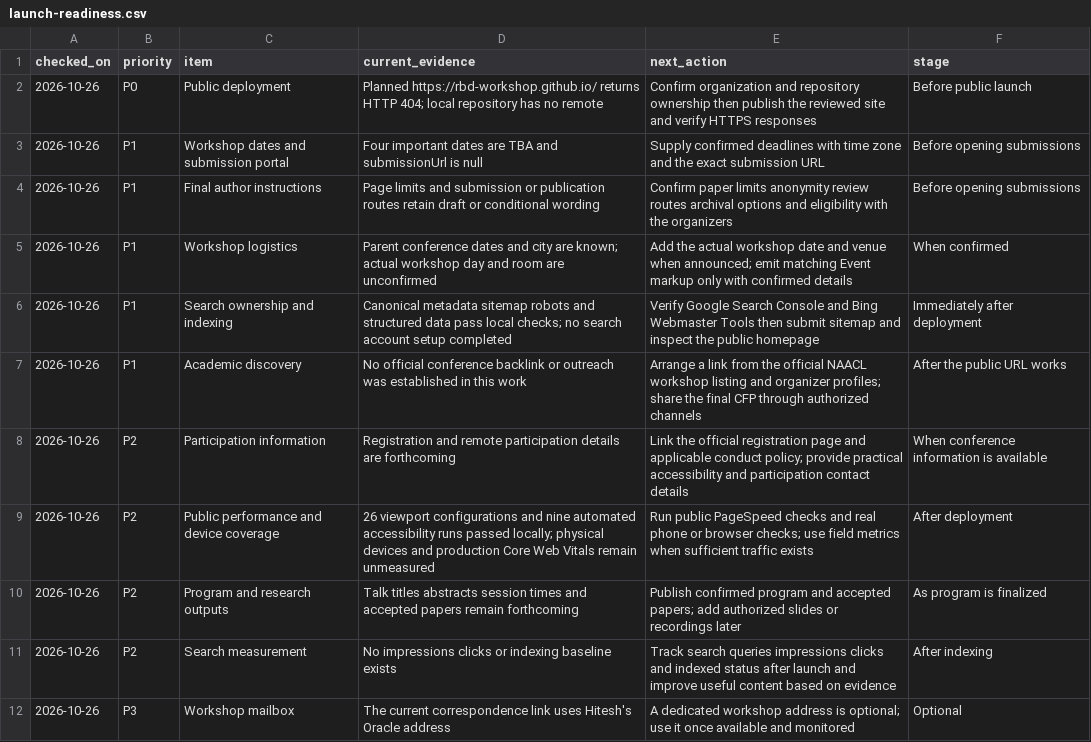
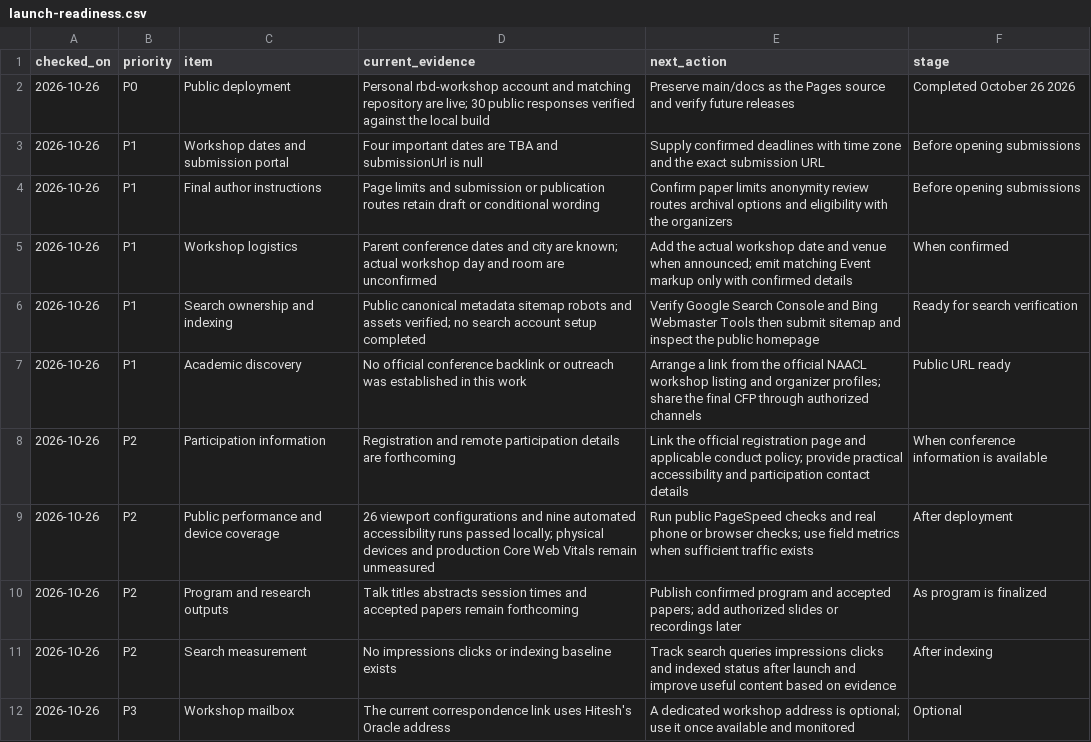
Before and after one commit to rbd-workshop/rbd-workshop.github.io, a CSV file: research/launch-readiness.csv, drawn as a sheet.

Commit message:
Record verified public GitHub Pages deployment

```diff
--- a/research/launch-readiness.csv
+++ b/research/launch-readiness.csv
@@ -1,3 +1,3 @@
 checked_on,priority,item,current_evidence,next_action,stage
-2026-10-26,P0,Public deployment,Planned https://rbd-workshop.github.io/ returns HTTP 404; local repository has no remote,Confirm organization and repository ownership then publish the reviewed site and verify HTTPS responses,Before public launch
+2026-10-26,P0,Public deployment,Personal rbd-workshop account and matching repository are live; 30 public responses verified against the local build,Preserve main/docs as the Pages source and verify future releases,Completed October 26 2026
 2026-10-26,P1,Workshop dates and submission portal,Four important dates are TBA and submissionUrl is null,Supply confirmed deadlines with time zone and the exact submission URL,Before opening submissions
@@ -5,4 +5,4 @@ checked_on,priority,item,current_evidence,next_action,stage
 2026-10-26,P1,Workshop logistics,Parent conference dates and city are known; actual workshop day and room are unconfirmed,Add the actual workshop date and venue when announced; emit matching Event markup only with confirmed details,When confirmed
-2026-10-26,P1,Search ownership and indexing,Canonical metadata sitemap robots and structured data pass local checks; no search account setup completed,Verify Google Search Console and Bing Webmaster Tools then submit sitemap and inspect the public homepage,Immediately after deployment
-2026-10-26,P1,Academic discovery,No official conference backlink or outreach was established in this work,Arrange a link from the official NAACL workshop listing and organizer profiles; share the final CFP through authorized channels,After the public URL works
+2026-10-26,P1,Search ownership and indexing,Public canonical metadata sitemap robots and assets verified; no search account setup completed,Verify Google Search Console and Bing Webmaster Tools then submit sitemap and inspect the public homepage,Ready for search verification
+2026-10-26,P1,Academic discovery,No official conference backlink or outreach was established in this work,Arrange a link from the official NAACL workshop listing and organizer profiles; share the final CFP through authorized channels,Public URL ready
 2026-10-26,P2,Participation information,Registration and remote participation details are forthcoming,Link the official registration page and applicable conduct policy; provide practical accessibility and participation contact details,When conference information is available
```
Also changed, not shown: research/seo-audit.csv, 2 other files.
